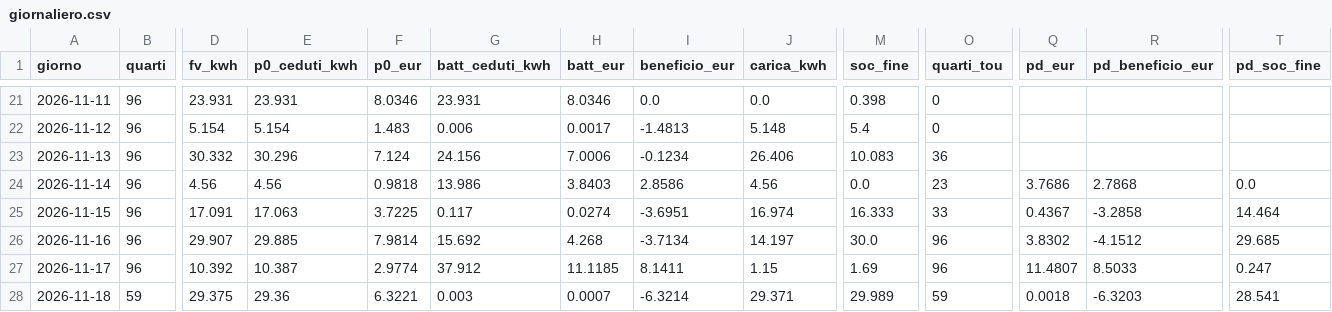
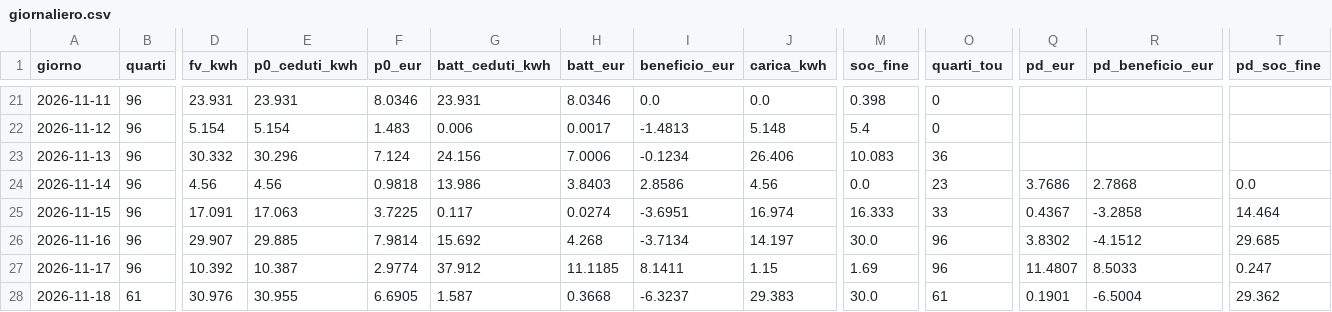
Before and after one commit to paolofontanacn-code/ems-dati, a CSV file: cessione/live/giornaliero.csv, drawn as a sheet; only a part is shown, gaps mark what is left out; the diff names each change by its address in the sheet, - before the commit and + after, or states it on an @@ line.

```diff
--- a/cessione/live/giornaliero.csv
+++ b/cessione/live/giornaliero.csv
-B28 (quarti): 59
+B28 (quarti): 61
-D28 (fv_kwh): 29.375
+D28 (fv_kwh): 30.976
-E28 (p0_ceduti_kwh): 29.36
+E28 (p0_ceduti_kwh): 30.955
-F28 (p0_eur): 6.3221
+F28 (p0_eur): 6.6905
-G28 (batt_ceduti_kwh): 0.003
+G28 (batt_ceduti_kwh): 1.587
-H28 (batt_eur): 0.0007
+H28 (batt_eur): 0.3668
-I28 (beneficio_eur): -6.3214
+I28 (beneficio_eur): -6.3237
-J28 (carica_kwh): 29.371
+J28 (carica_kwh): 29.383
-M28 (soc_fine): 29.989
+M28 (soc_fine): 30.0
-O28 (quarti_tou): 59
+O28 (quarti_tou): 61
-Q28 (pd_eur): 0.0018
+Q28 (pd_eur): 0.1901
-R28 (pd_beneficio_eur): -6.3203
+R28 (pd_beneficio_eur): -6.5004
-T28 (pd_soc_fine): 28.541
+T28 (pd_soc_fine): 29.362
```
Also changed, not shown: pannello/diagnosi_rete.csv, pannello/oggi.csv, 14 other files.
